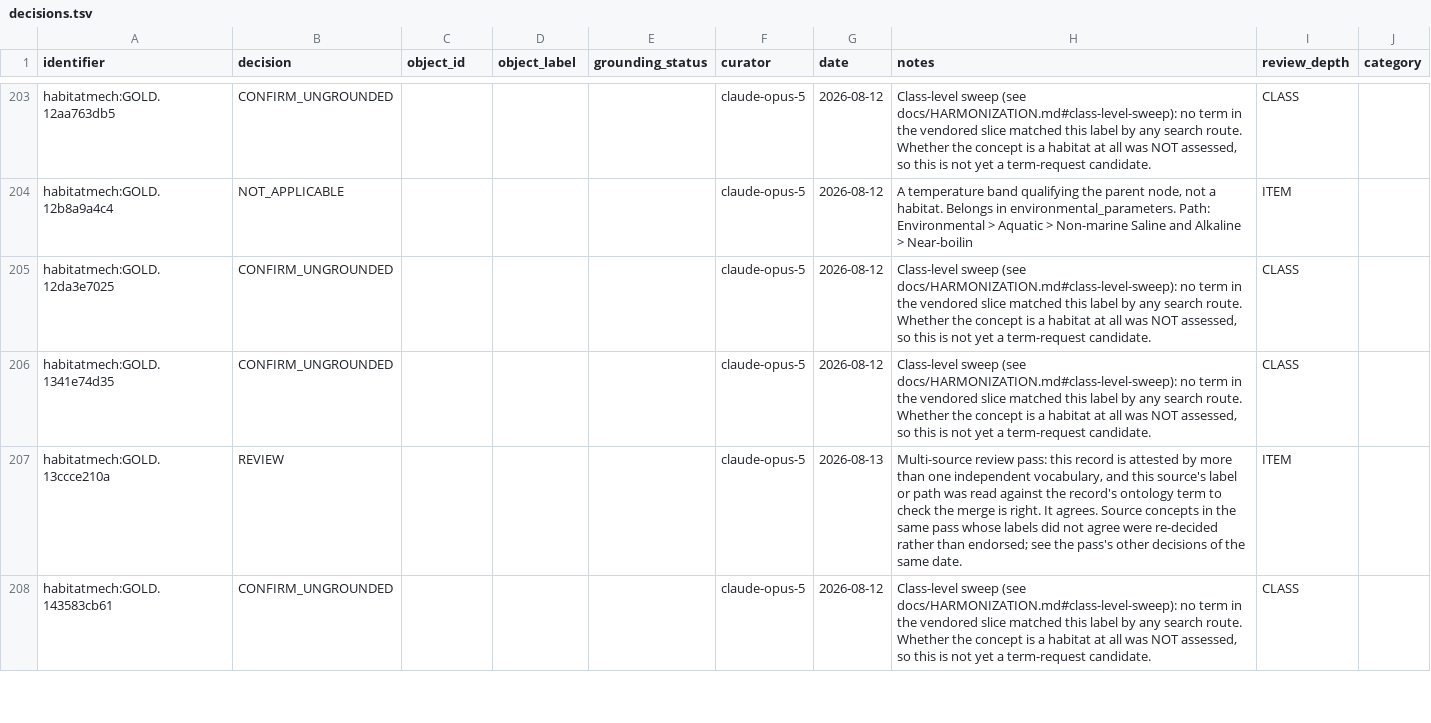
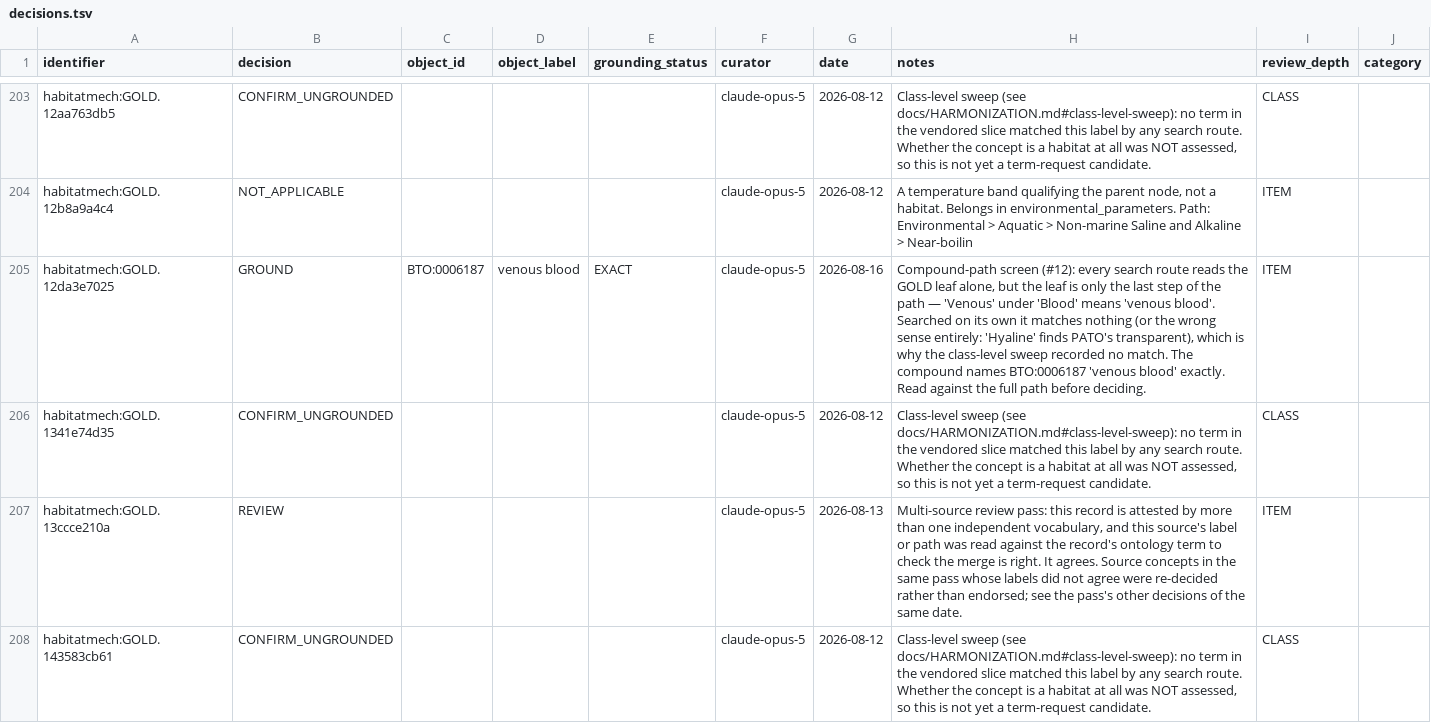
Before and after one commit to CultureBotAI/HabitatMech, a TSV file: curation/decisions.tsv, drawn as a sheet; only a part is shown, gaps mark what is left out; the diff covers the shown part only.

```diff
--- a/curation/decisions.tsv
+++ b/curation/decisions.tsv
@@ -204,3 +204,3 @@ habitatmech:GOLD.12aa763db5	CONFIRM_UNGROUNDED				claude-opus-5	2026-08-12	Class
 habitatmech:GOLD.12b8a9a4c4	NOT_APPLICABLE				claude-opus-5	2026-08-12	A temperature band qualifying the parent node, not a habitat. Belongs in environmental_parameters. Path: Environmental > Aquatic > Non-marine Saline and Alkaline > Near-boilin	ITEM	
-habitatmech:GOLD.12da3e7025	CONFIRM_UNGROUNDED				claude-opus-5	2026-08-12	Class-level sweep (see docs/HARMONIZATION.md#class-level-sweep): no term in the vendored slice matched this label by any search route. Whether the concept is a habitat at all was NOT assessed, so this is not yet a term-request candidate.	CLASS	
+habitatmech:GOLD.12da3e7025	GROUND	BTO:0006187	venous blood	EXACT	claude-opus-5	2026-08-16	Compound-path screen (#12): every search route reads the GOLD leaf alone, but the leaf is only the last step of the path — 'Venous' under 'Blood' means 'venous blood'. Searched on its own it matches nothing (or the wrong sense entirely: 'Hyaline' finds PATO's transparent), which is why the class-level sweep recorded no match. The compound names BTO:0006187 'venous blood' exactly. Read against the full path before deciding.	ITEM	
 habitatmech:GOLD.1341e74d35	CONFIRM_UNGROUNDED				claude-opus-5	2026-08-12	Class-level sweep (see docs/HARMONIZATION.md#class-level-sweep): no term in the vendored slice matched this label by any search route. Whether the concept is a habitat at all was NOT assessed, so this is not yet a term-request candidate.	CLASS	
```
Also changed, not shown: 42 edited cells elsewhere in this file, data/habitats/PATHS.tsv, 32 other files.
